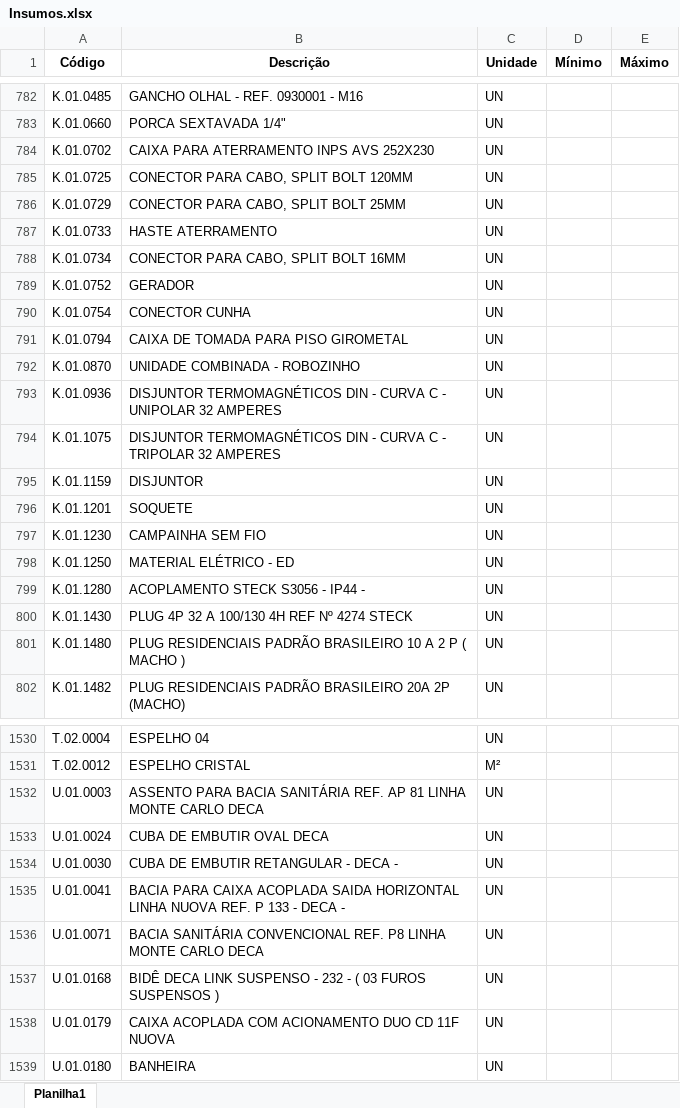
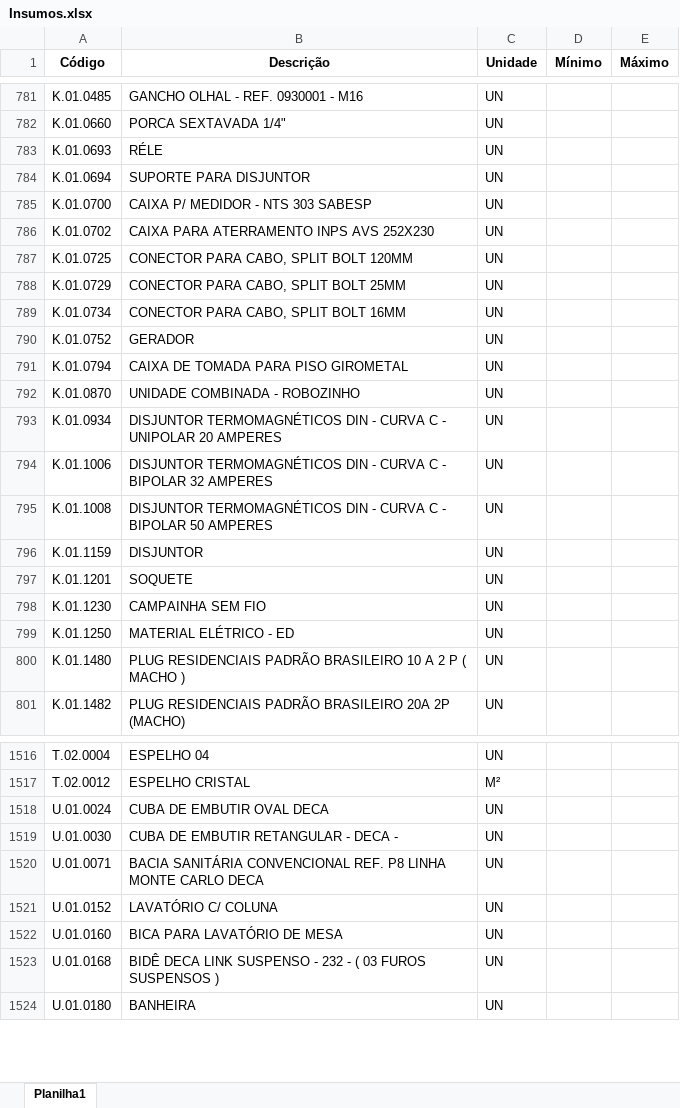
Before and after one commit to Mgiglio98/formulario_pedidos_basic, an Excel workbook: Insumos.xlsx, sheet Planilha1, drawn as a sheet; only a part is shown, gaps mark what is left out; values as stored, in another font and other column widths than the file's, no borders; conditional formats not drawn; removed rows and columns are numbered as before the commit, all else as after; the diff covers the shown part only; the diff names each change by its address in the sheet, - before the commit and + after, or states it on an @@ line.

Commit message:
Add files via upload

```diff
--- a/Insumos.xlsx (sheet Planilha1)
+++ b/Insumos.xlsx (sheet Planilha1)
+row 783: K.01.0693 | RÉLE | UN
+row 784: K.01.0694 | SUPORTE PARA DISJUNTOR | UN
+row 785: K.01.0700 | CAIXA P/ MEDIDOR - NTS 303 SABESP | UN
-row 787: K.01.0733 | HASTE ATERRAMENTO | UN
-row 790: K.01.0754 | CONECTOR CUNHA | UN
-A793 (Código): K.01.0936
+A793 (Código): K.01.0934
-B793 (Descrição): …- UNIPOLAR 32 AMPERES
+B793 (Descrição): …- UNIPOLAR 20 AMPERES
-A794 (Código): K.01.1075
+A794 (Código): K.01.1006
-B794 (Descrição): …C - TRIPOLAR 32 AMPERES
+B794 (Descrição): …C - BIPOLAR 32 AMPERES
+row 795: K.01.1008 | DISJUNTOR TERMOMAGNÉTICOS DIN - CURVA C - BIPOLAR 50 AMPERES | UN
-row 799: K.01.1280 | ACOPLAMENTO STECK S3056 - IP44 - | UN
-row 800: K.01.1430 | PLUG 4P 32 A 100/130 4H REF Nº 4274 STECK | UN
-row 1532: U.01.0003 | ASSENTO PARA BACIA SANITÁRIA REF. AP 81 LINHA MONTE CARLO DECA | UN
-row 1535: U.01.0041 | BACIA PARA CAIXA ACOPLADA SAIDA HORIZONTAL LINHA NUOVA REF. P 133 - DECA - | UN
+row 1521: U.01.0152 | LAVATÓRIO C/ COLUNA | UN
+row 1522: U.01.0160 | BICA PARA LAVATÓRIO DE MESA | UN
-row 1538: U.01.0179 | CAIXA ACOPLADA COM ACIONAMENTO DUO CD 11F NUOVA | UN
```
Also changed, not shown: 45 added rows, 64 removed rows and 5 edited cells elsewhere in this sheet.
